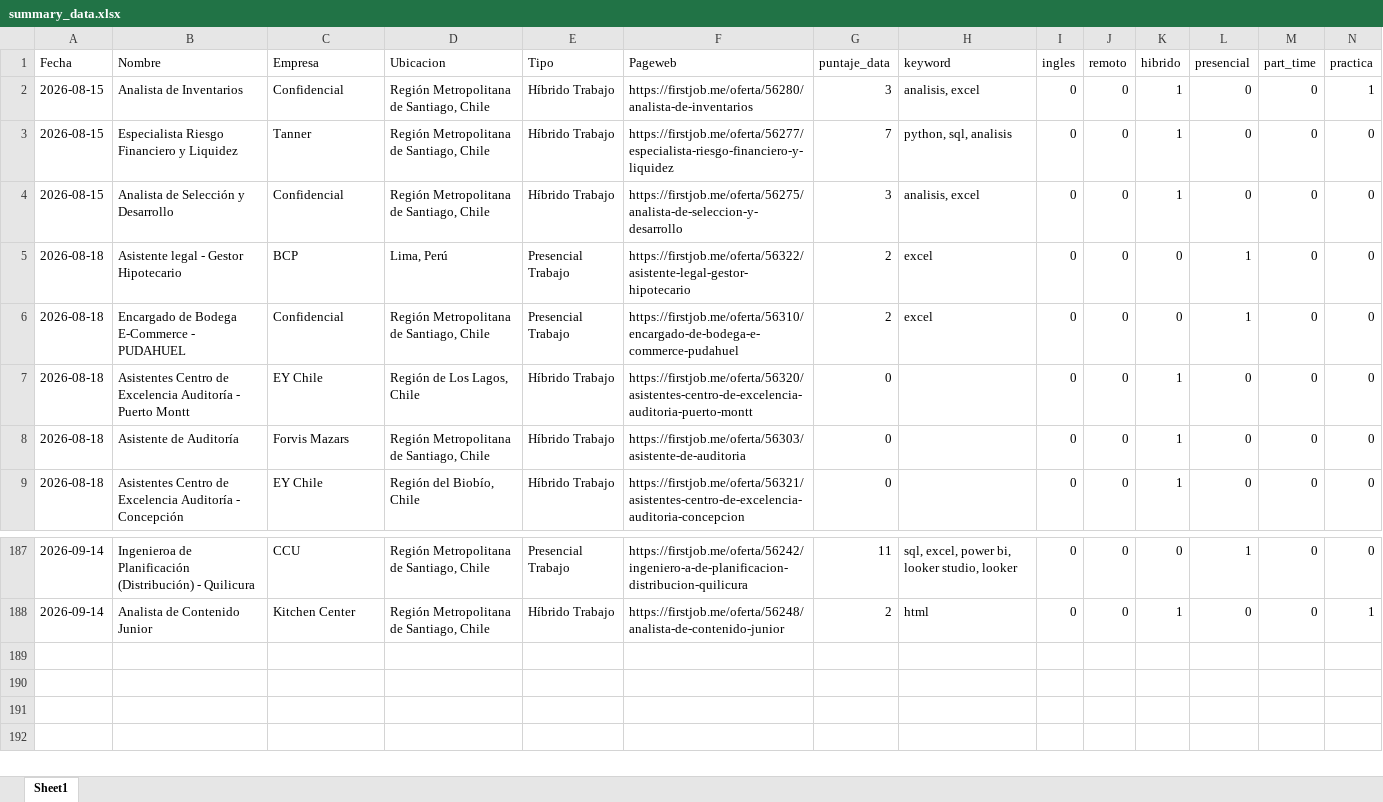
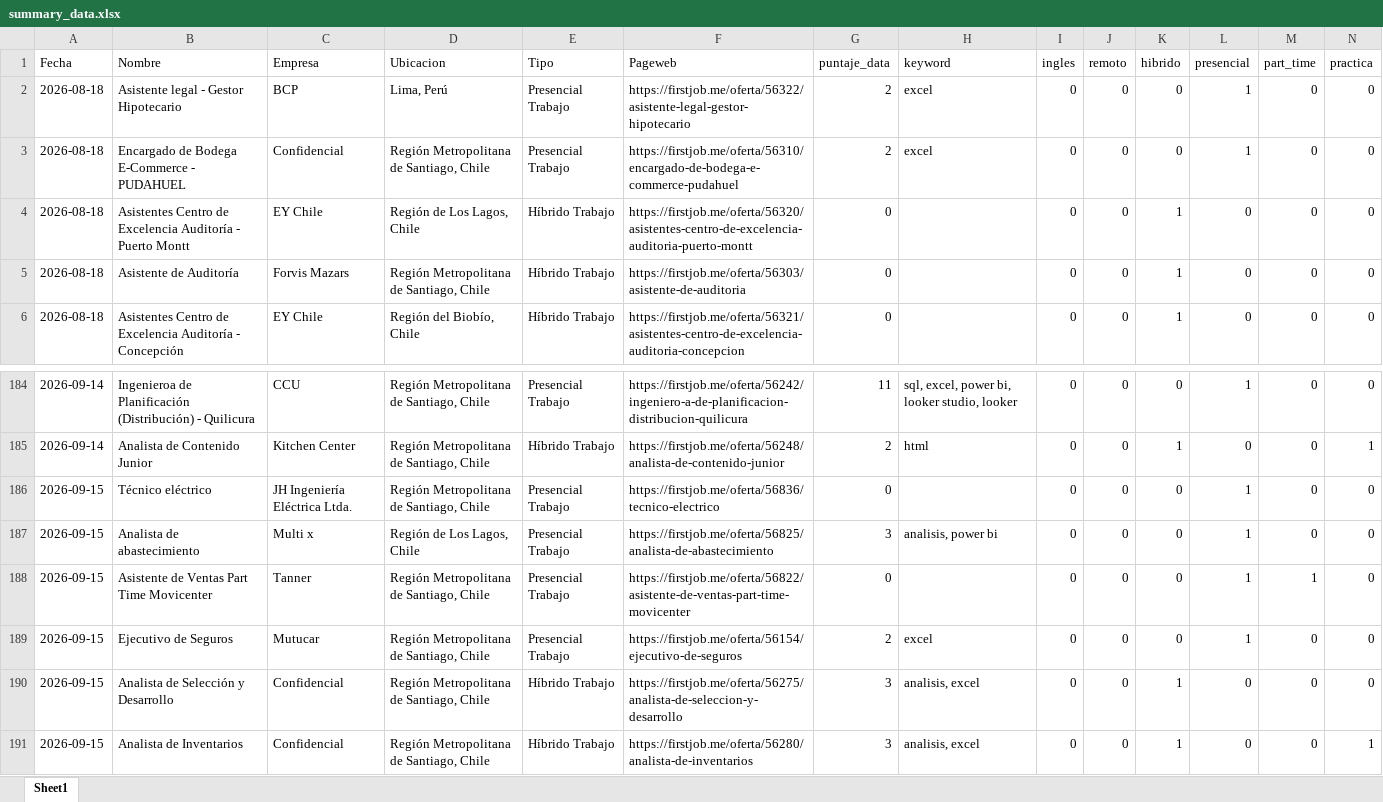
Before and after one commit to IgnOrtega/scraper-firstjob, an Excel workbook: data/first_job/summary_data.xlsx, sheet Sheet1, drawn as a sheet; only a part is shown, gaps mark what is left out; values as stored, in another font and other column widths than the file's, no borders; removed rows and columns are numbered as before the commit, all else as after; rows hold the shown columns only; the diff names each change by its address in the sheet, - before the commit and + after, or states it on an @@ line.

```diff
--- a/data/first_job/summary_data.xlsx (sheet Sheet1)
+++ b/data/first_job/summary_data.xlsx (sheet Sheet1)
-row 2: 2026-08-15 | Analista de Inventarios | Confidencial | Región Metropolitana de Santiago, Chile | Híbrido Trabajo | https://firstjob.me/oferta/56280/analista-de-inventarios | 3 | analisis, excel | 0 | 0 | 1 | 0 | 0 | 1
-row 3: 2026-08-15 | Especialista Riesgo Financiero y Liquidez | Tanner | Región Metropolitana de Santiago, Chile | Híbrido Trabajo | https://firstjob.me/oferta/56277/especialista-riesgo-financiero-y-liquidez | 7 | python, sql, analisis | 0 | 0 | 1 | 0 | 0 | 0
-row 4: 2026-08-15 | Analista de Selección y Desarrollo | Confidencial | Región Metropolitana de Santiago, Chile | Híbrido Trabajo | https://firstjob.me/oferta/56275/analista-de-seleccion-y-desarrollo | 3 | analisis, excel | 0 | 0 | 1 | 0 | 0 | 0
+row 186: 2026-09-15 | Técnico eléctrico | JH Ingeniería Eléctrica Ltda. | Región Metropolitana de Santiago, Chile | Presencial Trabajo | https://firstjob.me/oferta/56836/tecnico-electrico | 0 |  | 0 | 0 | 0 | 1 | 0 | 0
+row 187: 2026-09-15 | Analista de abastecimiento | Multi x | Región de Los Lagos, Chile | Presencial Trabajo | https://firstjob.me/oferta/56825/analista-de-abastecimiento | 3 | analisis, power bi | 0 | 0 | 0 | 1 | 0 | 0
+row 188: 2026-09-15 | Asistente de Ventas Part Time Movicenter | Tanner | Región Metropolitana de Santiago, Chile | Presencial Trabajo | https://firstjob.me/oferta/56822/asistente-de-ventas-part-time-movicenter | 0 |  | 0 | 0 | 0 | 1 | 1 | 0
+row 189: 2026-09-15 | Ejecutivo de Seguros | Mutucar | Región Metropolitana de Santiago, Chile | Presencial Trabajo | https://firstjob.me/oferta/56154/ejecutivo-de-seguros | 2 | excel | 0 | 0 | 0 | 1 | 0 | 0
+row 190: 2026-09-15 | Analista de Selección y Desarrollo | Confidencial | Región Metropolitana de Santiago, Chile | Híbrido Trabajo | https://firstjob.me/oferta/56275/analista-de-seleccion-y-desarrollo | 3 | analisis, excel | 0 | 0 | 1 | 0 | 0 | 0
+row 191: 2026-09-15 | Analista de Inventarios | Confidencial | Región Metropolitana de Santiago, Chile | Híbrido Trabajo | https://firstjob.me/oferta/56280/analista-de-inventarios | 3 | analisis, excel | 0 | 0 | 1 | 0 | 0 | 1
```
Also changed, not shown: 6 other files.
